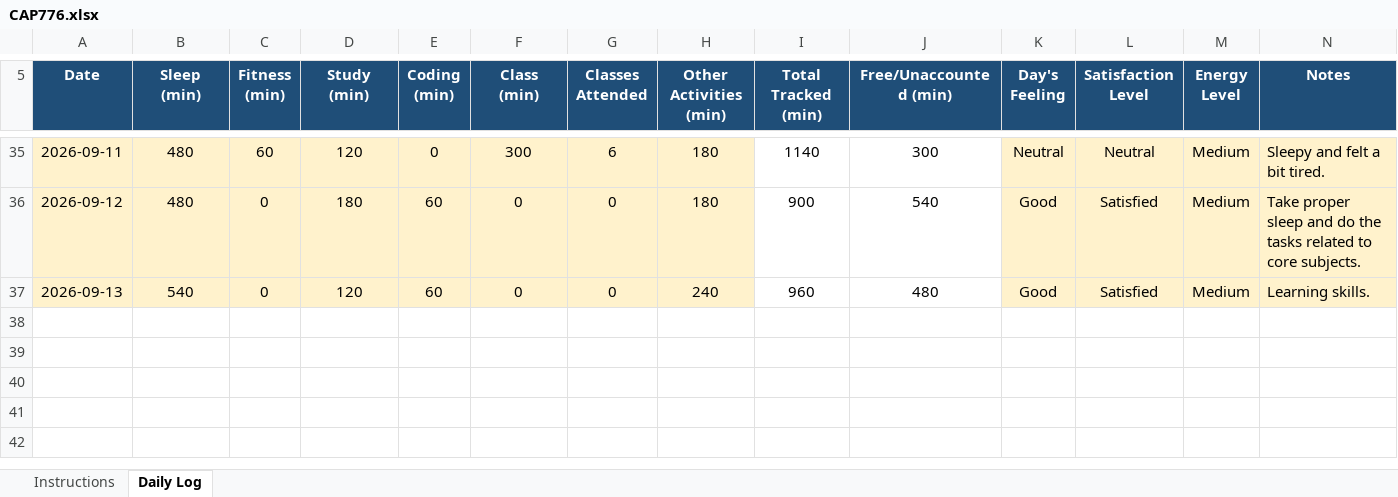
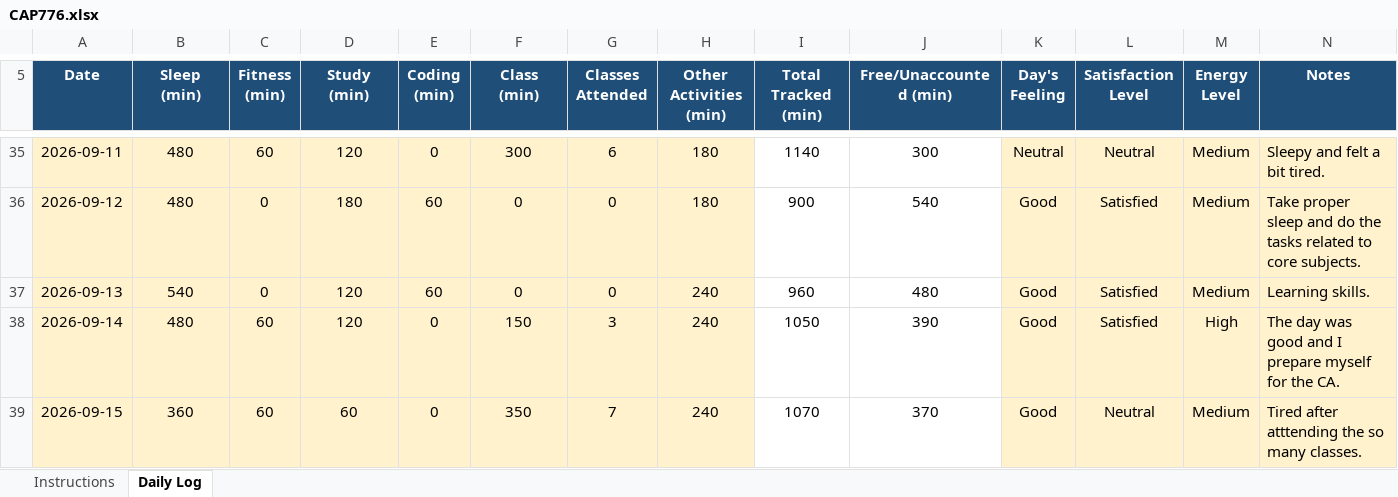
Before and after one commit to happysinghrajput8910-hue/CAP776, an Excel workbook: CAP776.xlsx, sheet Daily Log, drawn as a sheet; only a part is shown, gaps mark what is left out; values as stored, in another font and other column widths than the file's, no borders; conditional formats not drawn; the diff names each change by its address in the sheet, - before the commit and + after, or states it on an @@ line.

Commit message:
Updated Python Excel File

```diff
--- a/CAP776.xlsx (sheet Daily Log)
+++ b/CAP776.xlsx (sheet Daily Log)
+row 38: 2026-09-14 | 480 | 60 | 120 | 0 | 150 | 3 | 240 | 1050 | 390 | Good | Satisfied | High | The day was good and I prepare myself for the CA.
+row 39: 2026-09-15 | 360 | 60 | 60 | 0 | 350 | 7 | 240 | 1070 | 370 | Good | Neutral | Medium | Tired after atttending the so many classes.
```
